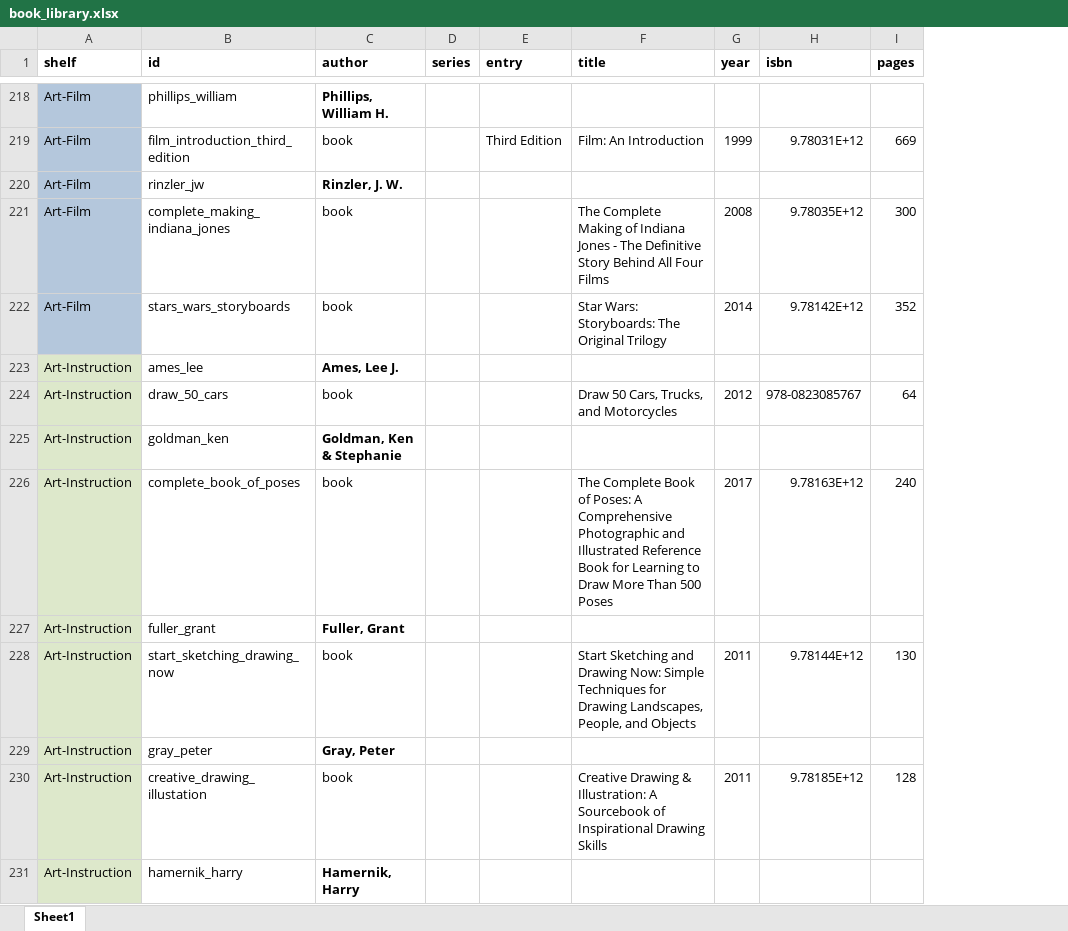
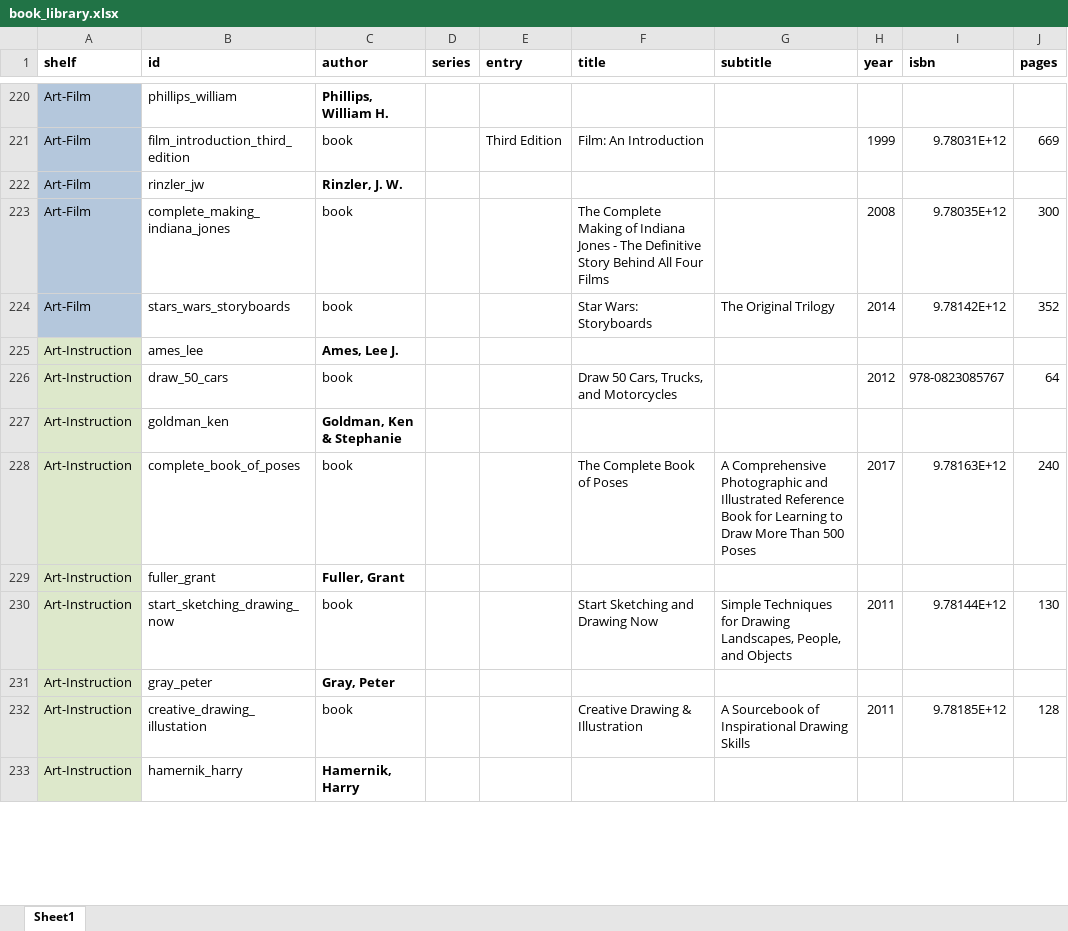
Before and after one commit to MitchellHollis/library_catalog, an Excel workbook: book_library.xlsx, sheet Sheet1, drawn as a sheet; only a part is shown, gaps mark what is left out; values as stored, in another font and other column widths than the file's, no borders; addresses are those after the commit; the diff covers the shown part only; the diff names each change by its address in the sheet, - before the commit and + after, or states it on an @@ line.

```diff
--- a/book_library.xlsx (sheet Sheet1)
+++ b/book_library.xlsx (sheet Sheet1)
+column G (subtitle), rows 224-232: The Original Trilogy |  |  |  | A Comprehensive Photographic and Illustrated Reference Book for Learning to Draw More Than 500 Poses |  | Simple Techniques for Drawing Landscapes, People, and Objects |  | A Sourcebook of Inspirational Drawing Skills
-F224 (title): Star Wars: Storyboards: The Original Trilogy
+F224 (title): Star Wars: Storyboards
-F228 (title): …Book of Poses: A Comprehensive Photographic and Illustrated Reference Book for Learning to Draw More Than 500 Poses
+F228 (title): …Book of Poses
-F230 (title): …and Drawing Now: Simple Techniques for Drawing Landscapes, People, and Objects
+F230 (title): …and Drawing Now
-F232 (title): …Drawing & Illustration: A Sourcebook of Inspirational Drawing Skills
+F232 (title): …Drawing & Illustration
```
Also changed, not shown: 2 added rows and 15 edited cells elsewhere in this sheet, 10 other files.
